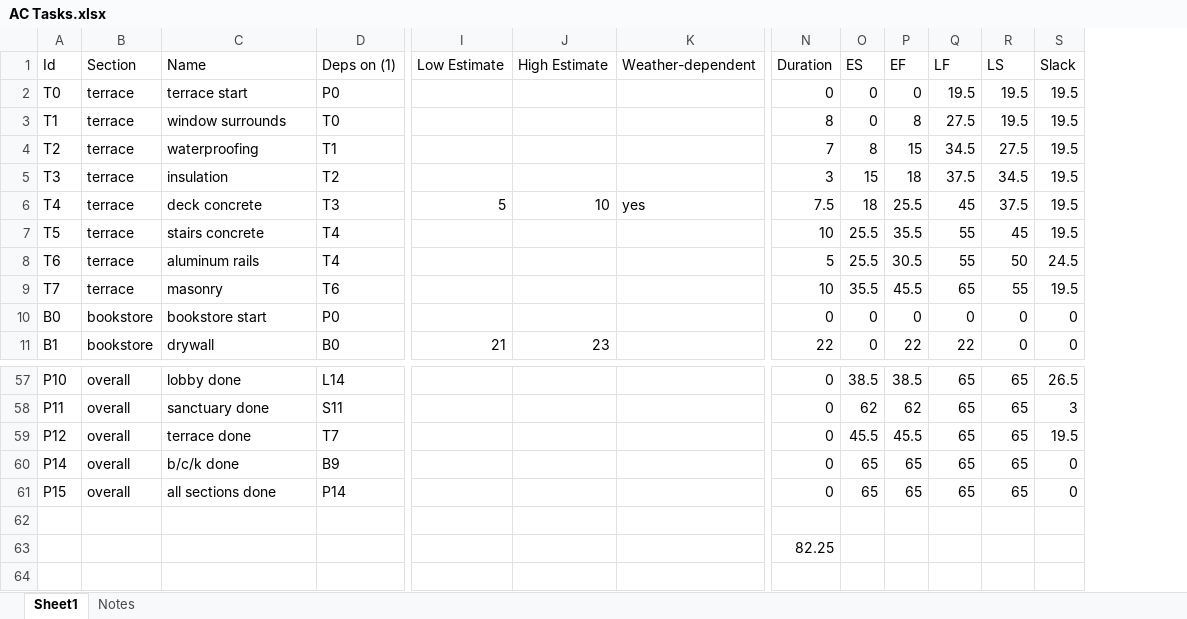
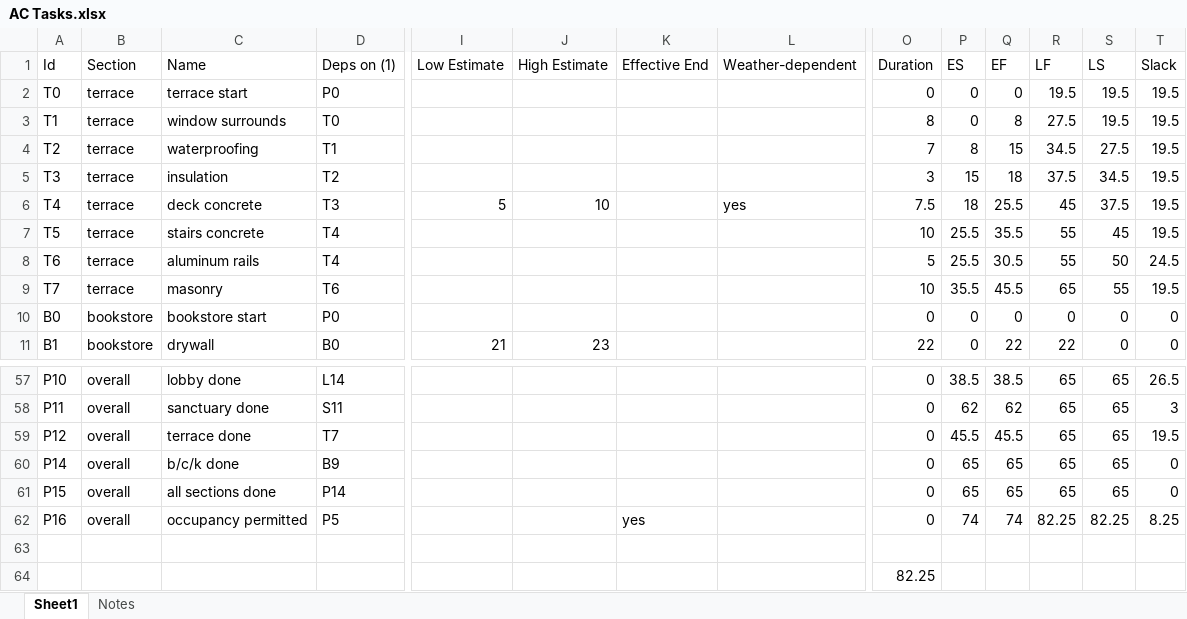
Before and after one commit to windmountain/american-constructors, an Excel workbook: AC Tasks.xlsx, sheet Sheet1, drawn as a sheet; only a part is shown, gaps mark what is left out; values as stored, in another font and other column widths than the file's, no borders; rows hold the shown columns only; the diff names each change by its address in the sheet, - before the commit and + after, or states it on an @@ line.

Commit message:
Set occupancy milestone as end of critical path

```diff
--- a/AC Tasks.xlsx (sheet Sheet1)
+++ b/AC Tasks.xlsx (sheet Sheet1)
+column K (Effective End), empty
+row 62: P16 | overall | occupancy permitted | P5 |  |  | yes |  | 0 | 74 | 74 | 82.25 | 82.25 | 8.25
```
Also changed, not shown: formulas that keep their value, 8 other files.
